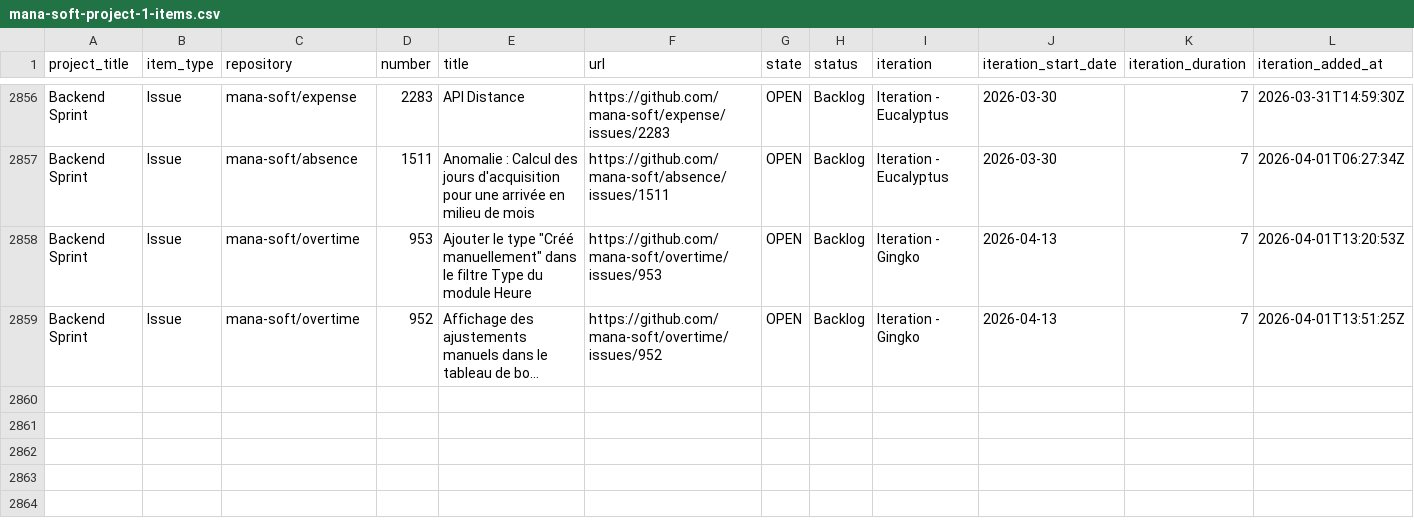
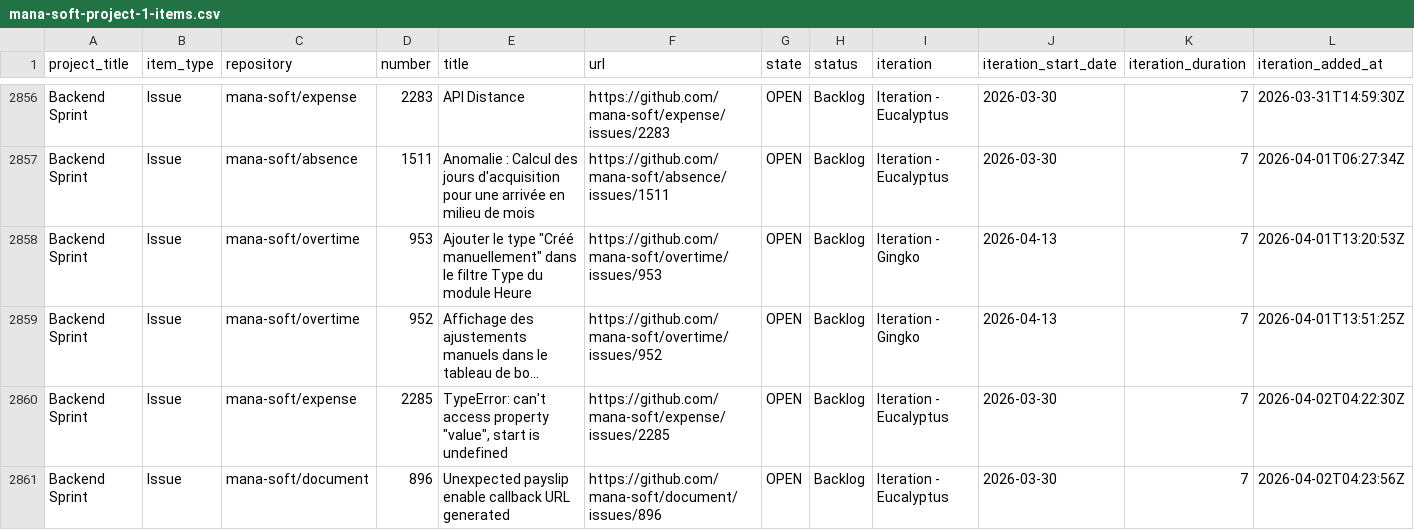
Before and after one commit to siven76/dev-dashboard, a CSV file: docs/briefs/mana-soft-project-1-items.csv, drawn as a sheet; only a part is shown, gaps mark what is left out; long unchanged cells end in …; rows hold the shown columns only; the diff names each change by its address in the sheet, - before the commit and + after, or states it on an @@ line.

```diff
--- a/docs/briefs/mana-soft-project-1-items.csv
+++ b/docs/briefs/mana-soft-project-1-items.csv
+row 2860: Backend Sprint | Issue | mana-soft/expense | 2285 | TypeError: can't access property "value", start is undefined | https://github.com/mana-soft/expense/issues/2285 | OPEN | Backlog | Iteration - Eucalyptus | 2026-03-30 | 7 | 2026-04-02T04:22:30Z
+row 2861: Backend Sprint | Issue | mana-soft/document | 896 | Unexpected payslip enable callback URL generated | https://github.com/mana-soft/document/issues/896 | OPEN | Backlog | Iteration - Eucalyptus | 2026-03-30 | 7 | 2026-04-02T04:23:56Z
```
Also changed, not shown: 2 other files.
